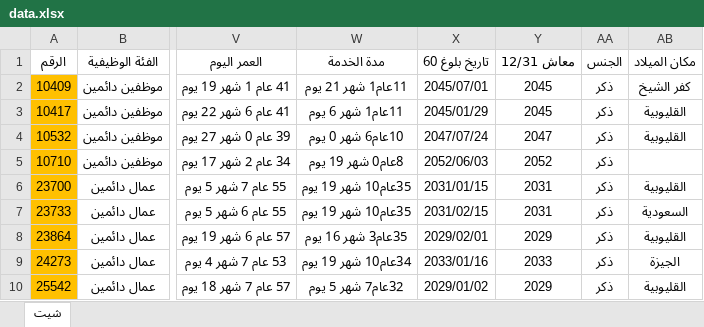
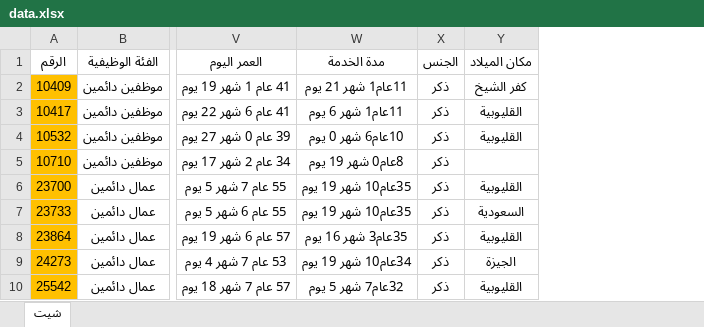
Before and after one commit to lily2050/gp, an Excel workbook: data.xlsx, sheet شيت, drawn as a sheet; only a part is shown, gaps mark what is left out; values as stored, in another font and other column widths than the file's, no borders; table styles not drawn; the diff names each change by its address in the sheet, - before the commit and + after, or states it on an @@ line.

Commit message:
Add files via upload

```diff
--- a/data.xlsx (sheet شيت)
+++ b/data.xlsx (sheet شيت)
-column X (تاريخ بلوغ 60), rows 2-10: 2045/07/01 | 2045/01/29 | 2047/07/24 | 2052/06/03 | 2031/01/15 | 2031/02/15 | 2029/02/01 | 2033/01/16 | 2029/01/02
-column Y (معاش 12/31), rows 2-10: 2045 | 2045 | 2047 | 2052 | 2031 | 2031 | 2029 | 2033 | 2029
```
Also changed, not shown: hidden cells.
